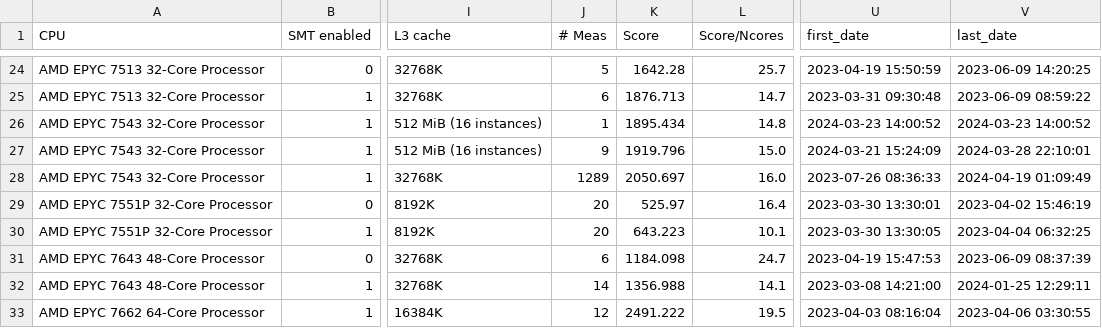
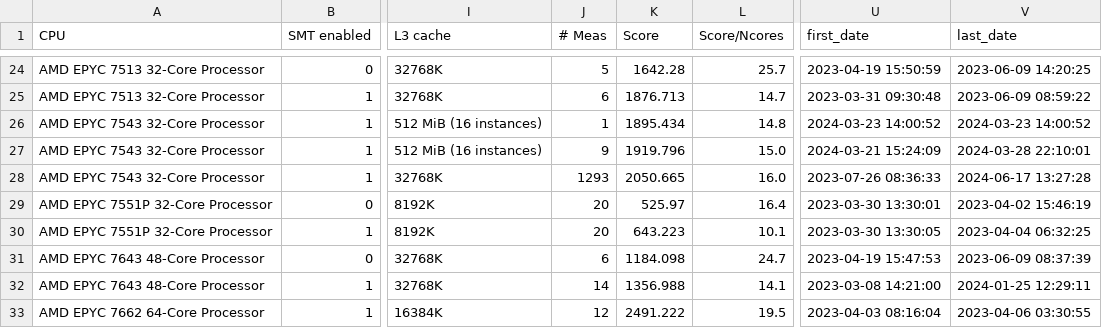
Before and after one commit to HEPiX-Forum/hepix-forum.github.io, a CSV file: _data/HS23scores.csv, drawn as a sheet; only a part is shown, gaps mark what is left out; the diff names each change by its address in the sheet, - before the commit and + after, or states it on an @@ line.

Commit message:
CI job updates HS23 table (https://gitlab.cern.ch/hep-benchmarks/private-tools/-/jobs/42451390)

```diff
--- a/_data/HS23scores.csv
+++ b/_data/HS23scores.csv
-J28 (# Meas): 1289
+J28 (# Meas): 1293
-K28 (Score): 2050.697
+K28 (Score): 2050.665
-V28 (last_date): 2024-04-19 01:09:49
+V28 (last_date): 2024-06-17 13:27:28
```
